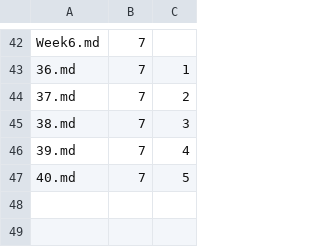
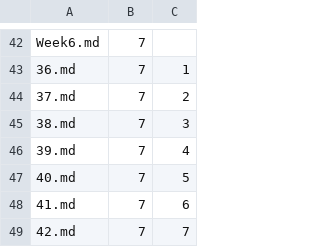
Before and after one commit to Mark-Seaman/Shrinking-World-Pubs, a CSV file: after/Pub/_content.csv, drawn as a sheet; only a part is shown, gaps mark what is left out; the diff names each change by its address in the sheet, - before the commit and + after, or states it on an @@ line.

```diff
--- a/after/Pub/_content.csv
+++ b/after/Pub/_content.csv
+row 48: 41.md | 7 | 6
+row 49: 42.md | 7 | 7
```
Also changed, not shown: 11 other files.
